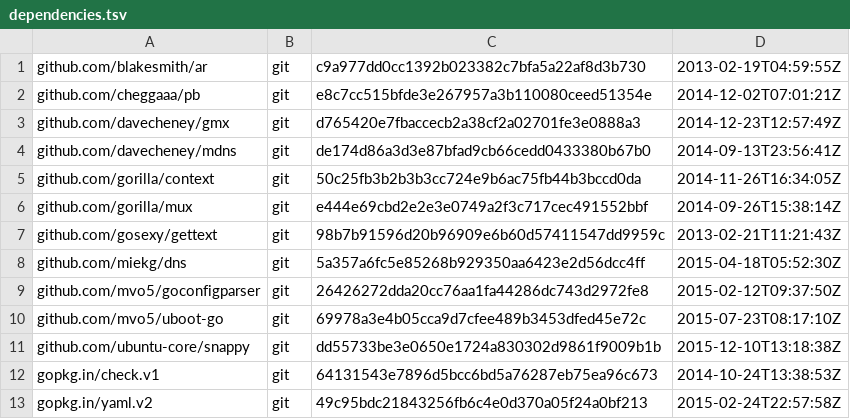
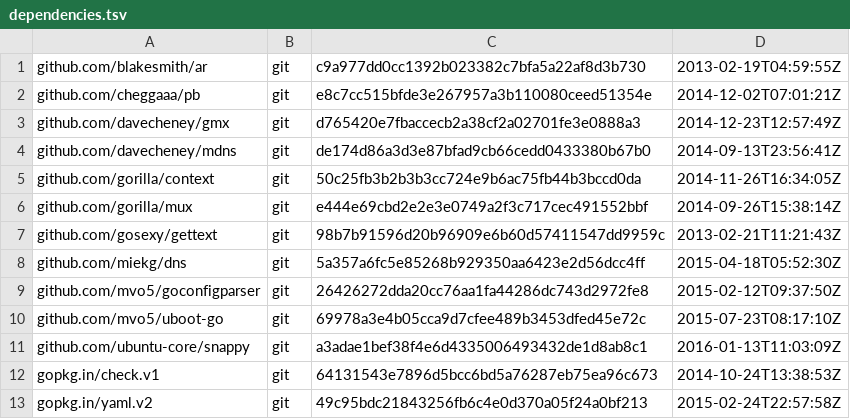
Before and after one commit to canonical/snapweb, a TSV file: dependencies.tsv, drawn as a sheet.

```diff
--- a/dependencies.tsv
+++ b/dependencies.tsv
@@ -10,3 +10,3 @@ github.com/mvo5/goconfigparser	git	26426272dda20cc76aa1fa44286dc743d2972fe8	2015
 github.com/mvo5/uboot-go	git	69978a3e4b05cca9d7cfee489b3453dfed45e72c	2015-07-23T08:17:10Z
-github.com/ubuntu-core/snappy	git	dd55733be3e0650e1724a830302d9861f9009b1b	2015-12-10T13:18:38Z
+github.com/ubuntu-core/snappy	git	a3adae1bef38f4e6d4335006493432de1d8ab8c1	2016-01-13T11:03:09Z
 gopkg.in/check.v1	git	64131543e7896d5bcc6bd5a76287eb75ea96c673	2014-10-24T13:38:53Z
```
Also changed, not shown: 8 other files.
